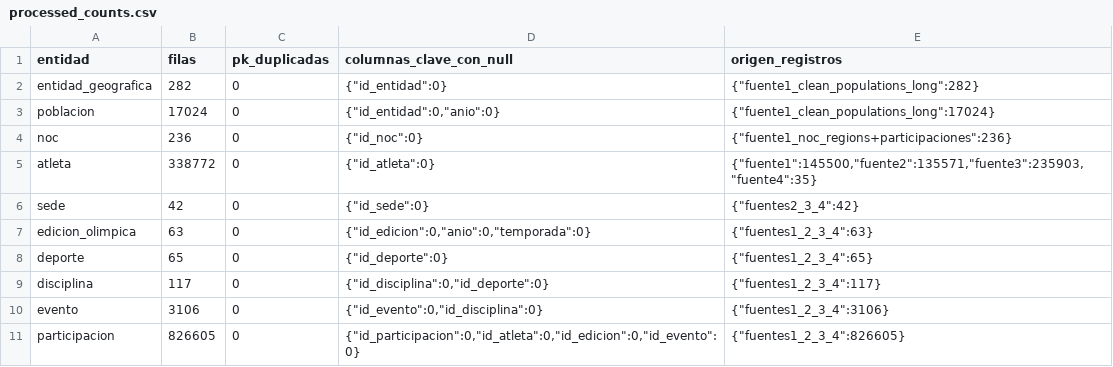
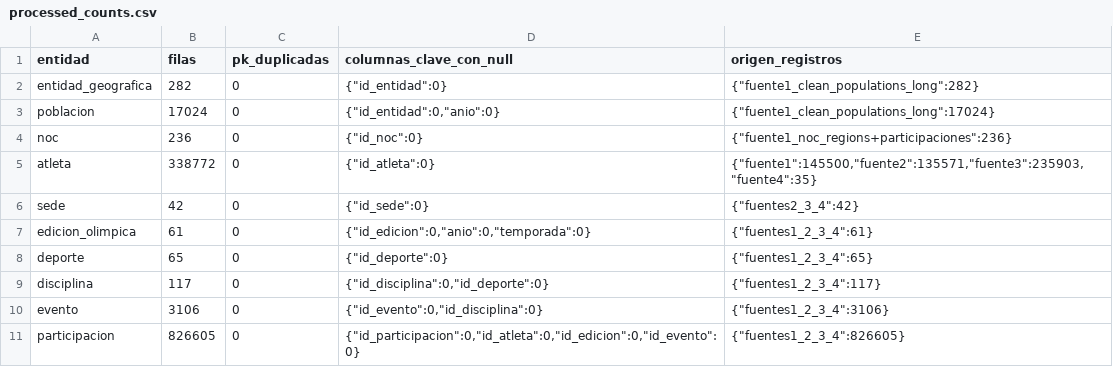
Before and after one commit to DavidVelasquez77/BASES2_B_2S2026_PROYECTO_G5, a CSV file: OlimpiadasF1/docs/consolidation/processed_counts.csv, drawn as a sheet.

```diff
--- a/OlimpiadasF1/docs/consolidation/processed_counts.csv
+++ b/OlimpiadasF1/docs/consolidation/processed_counts.csv
@@ -6,3 +6,3 @@ atleta,338772,0,"{""id_atleta"":0}","{""fuente1"":145500,""fuente2"":135571,""fu
 sede,42,0,"{""id_sede"":0}","{""fuentes2_3_4"":42}"
-edicion_olimpica,63,0,"{""id_edicion"":0,""anio"":0,""temporada"":0}","{""fuentes1_2_3_4"":63}"
+edicion_olimpica,61,0,"{""id_edicion"":0,""anio"":0,""temporada"":0}","{""fuentes1_2_3_4"":61}"
 deporte,65,0,"{""id_deporte"":0}","{""fuentes1_2_3_4"":65}"
```
Also changed, not shown: OlimpiadasF1/data/processed/edicion_olimpica.csv, OlimpiadasF1/docs/consolidation/final_validations.csv, 14 other files.
